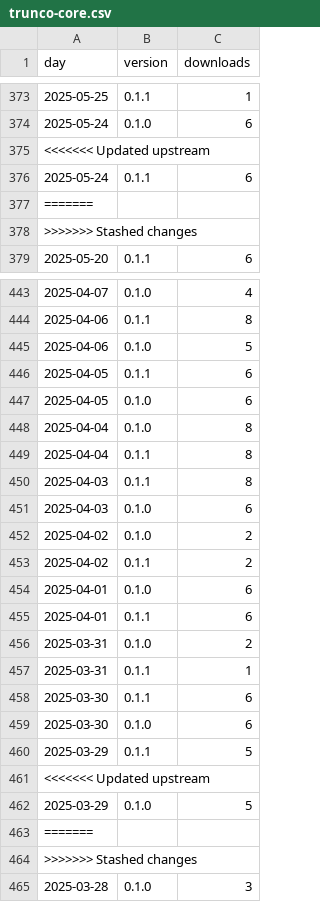
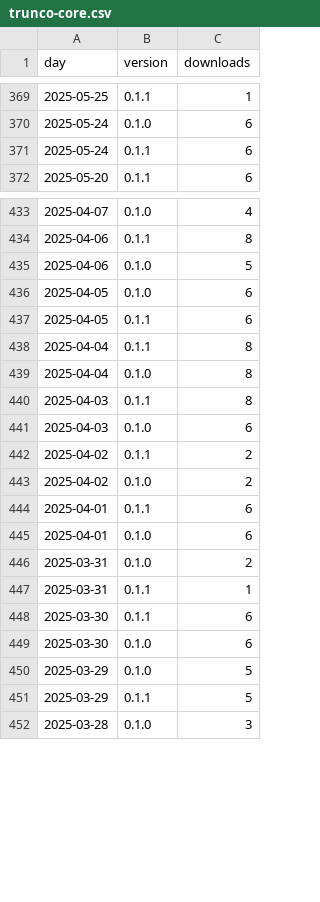
Before and after one commit to techbend/techbend.github.io, a CSV file: static/data/pypi/trunco-core.csv, drawn as a sheet; only a part is shown, gaps mark what is left out; the diff covers the shown part only.

```diff
--- a/static/data/pypi/trunco-core.csv
+++ b/static/data/pypi/trunco-core.csv
@@ -374,6 +370,3 @@ day,version,downloads
 2025-05-24,0.1.0,6
-<<<<<<< Updated upstream
 2025-05-24,0.1.1,6
-=======
->>>>>>> Stashed changes
 2025-05-20,0.1.1,6
@@ -445,12 +435,12 @@ day,version,downloads
 2025-04-06,0.1.0,5
+2025-04-05,0.1.0,6
 2025-04-05,0.1.1,6
-2025-04-05,0.1.0,6
+2025-04-04,0.1.1,8
 2025-04-04,0.1.0,8
-2025-04-04,0.1.1,8
 2025-04-03,0.1.1,8
 2025-04-03,0.1.0,6
+2025-04-02,0.1.1,2
 2025-04-02,0.1.0,2
-2025-04-02,0.1.1,2
+2025-04-01,0.1.1,6
 2025-04-01,0.1.0,6
-2025-04-01,0.1.1,6
 2025-03-31,0.1.0,2
@@ -459,7 +449,4 @@ day,version,downloads
 2025-03-30,0.1.0,6
+2025-03-29,0.1.0,5
 2025-03-29,0.1.1,5
-<<<<<<< Updated upstream
-2025-03-29,0.1.0,5
-=======
->>>>>>> Stashed changes
 2025-03-28,0.1.0,3
```
Also changed, not shown: 7 removed rows and 56 moved rows elsewhere in this file, static/data/pypi/auto-dns.csv, static/data/pypi/devdock.csv, 24 other files.
